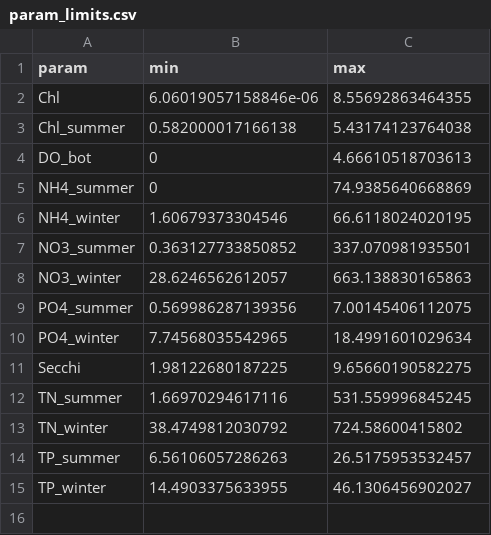
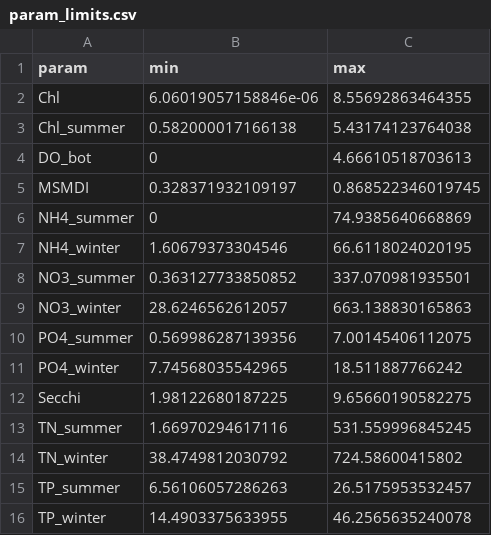
Before and after one commit to NIVANorge/MARTINI, a CSV file: app/param_limits.csv, drawn as a sheet.

```diff
--- a/app/param_limits.csv
+++ b/app/param_limits.csv
@@ -4,2 +4,3 @@
 "DO_bot";0;4.66610518703613
+"MSMDI";0.328371932109197;0.868522346019745
 "NH4_summer";0;74.9385640668869
@@ -9,3 +10,3 @@
 "PO4_summer";0.569986287139356;7.00145406112075
-"PO4_winter";7.74568035542965;18.4991601029634
+"PO4_winter";7.74568035542965;18.511887766242
 "Secchi";1.98122680187225;9.65660190582275
@@ -14,2 +15,2 @@
 "TP_summer";6.56106057286263;26.5175953532457
-"TP_winter";14.4903375633955;46.1306456902027
+"TP_winter";14.4903375633955;46.2565635240078
```
Also changed, not shown: 19 other files.
